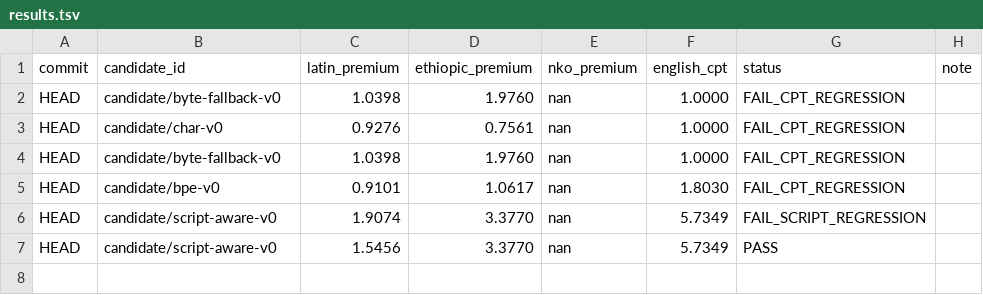
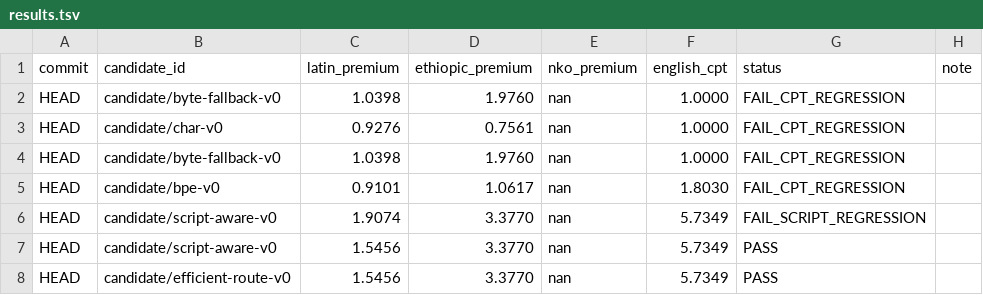
Before and after one commit to mainza-ai/afreval, a TSV file: afreval-tokenizer-research/results.tsv, drawn as a sheet; the diff names each change by its address in the sheet, - before the commit and + after, or states it on an @@ line.

Commit message:
afreval-tokenizer-research: efficient-route candidate PASS + Latin-African gap finding
- EfficientRouteCandidate: min(o200k.count, bpe.count) per utterance —
  content-driven routing, no language/script hardcoding. PASS (English CPT
  preserved, Ethiopic 7.83 -> 3.38).
- Finding logged: Latin premiums stay at baseline because the BPE loses to
  o200k on Latin text (Yoruba 3.89 vs 2.83 tokens/word) — the training corpus
  lacks African-Latin (yor/hau/ibo/swh are WAXAL TTS-only). Improving Latin
  premiums needs FLORES/SIB-200/MAFAND-MT training data (not yet vendored).
- program.md updated with the candidate space + gap.

```diff
--- a/afreval-tokenizer-research/results.tsv
+++ b/afreval-tokenizer-research/results.tsv
+row 8: HEAD | candidate/efficient-route-v0 | 1.5456 | 3.3770 | nan | 5.7349 | PASS
```
Also changed, not shown: 2 other files.
